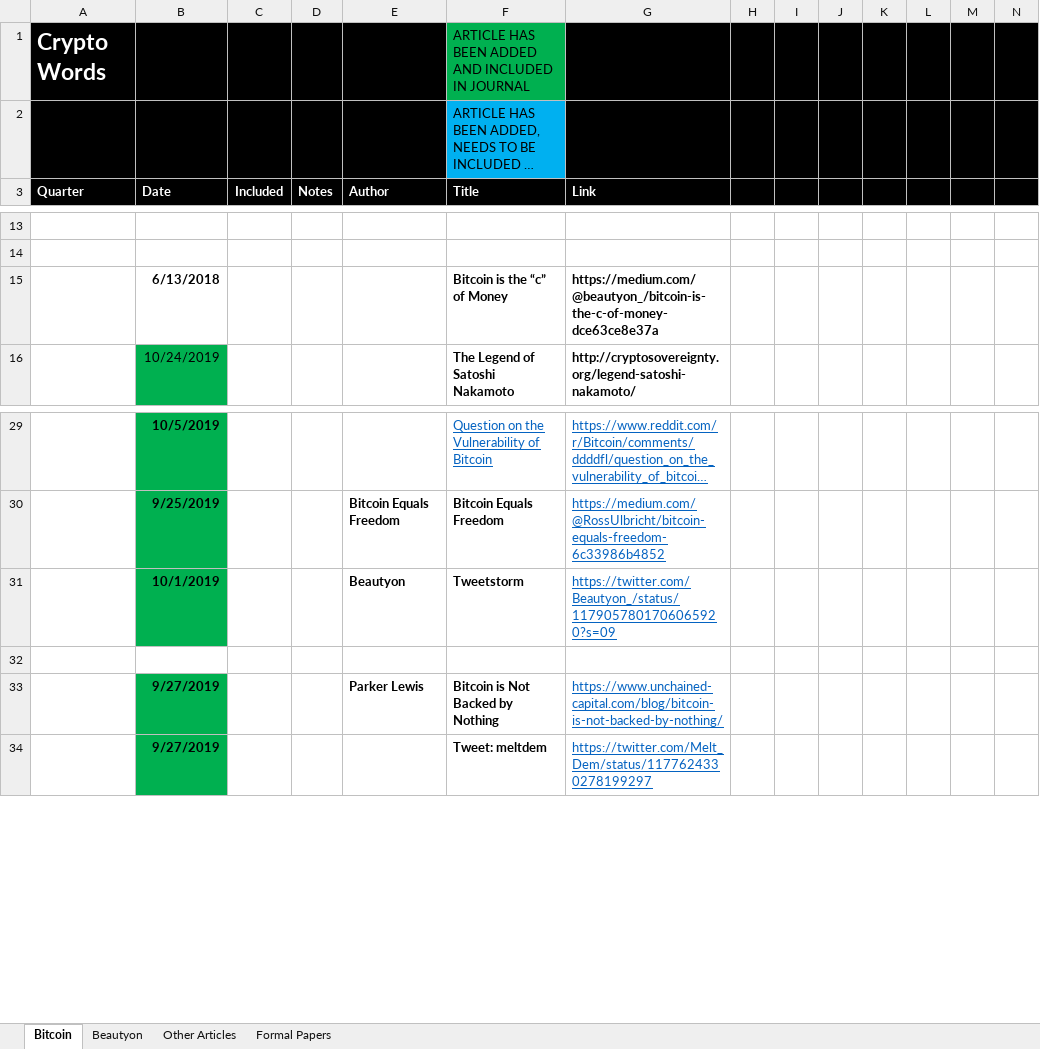
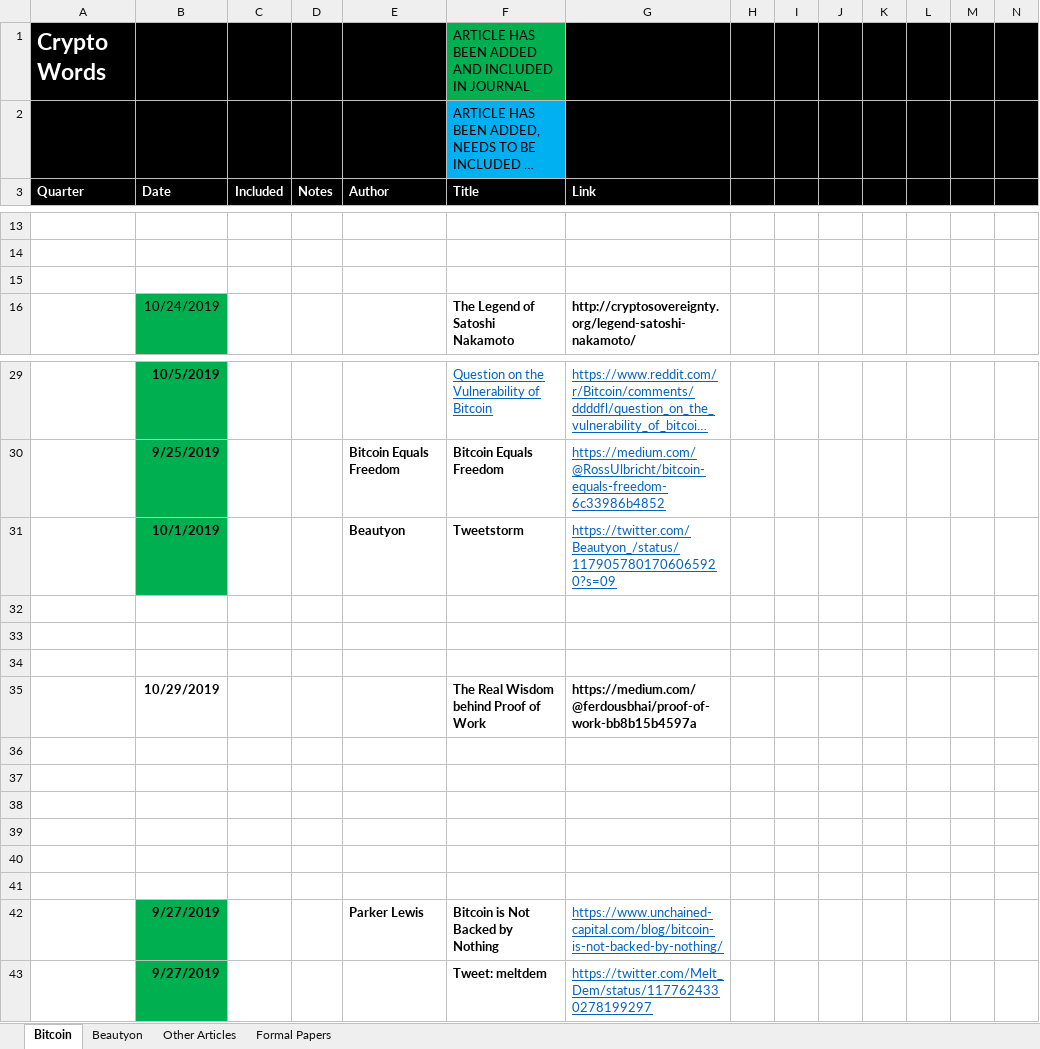
Before and after one commit to bitcoinwords/bitcoinwords.github.io, an Excel workbook: assets/queue/Articles.xlsx, sheet Bitcoin, drawn as a sheet; only a part is shown, gaps mark what is left out; long unchanged cells end in …; values as stored, in another font and other column widths than the file's, no borders; charts and pictures and conditional formats not drawn; rows hold the shown columns only; the diff names each change by its address in the sheet, - before the commit and + after, or states it on an @@ line.

```diff
--- a/assets/queue/Articles.xlsx (sheet Bitcoin)
+++ b/assets/queue/Articles.xlsx (sheet Bitcoin)
-row 15:  | 6/13/2018 |  |  |  | Bitcoin is the “c” of Money | https://medium.com/@beautyon_/bitcoin-is-the-c-of-money-dce63ce8e37a
+row 15: (empty)
+row 32: (empty)
+row 33: (empty)
+row 34: (empty)
+row 35:  | 10/29/2019 |  |  |  | The Real Wisdom behind Proof of Work | https://medium.com/@ferdousbhai/proof-of-work-bb8b15b4597a
+row 36: (empty)
+row 37: (empty)
+row 38: (empty)
+row 39: (empty)
+row 40: (empty)
```
Also changed, not shown: charts or pictures, 1 other file.
